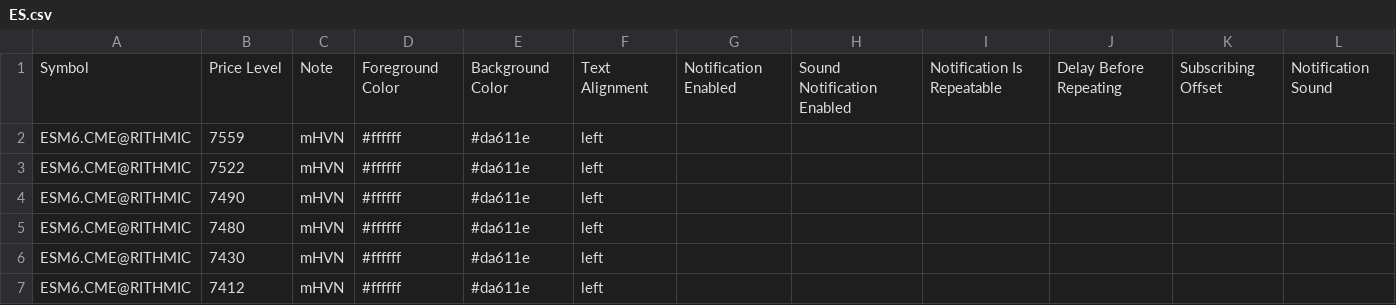
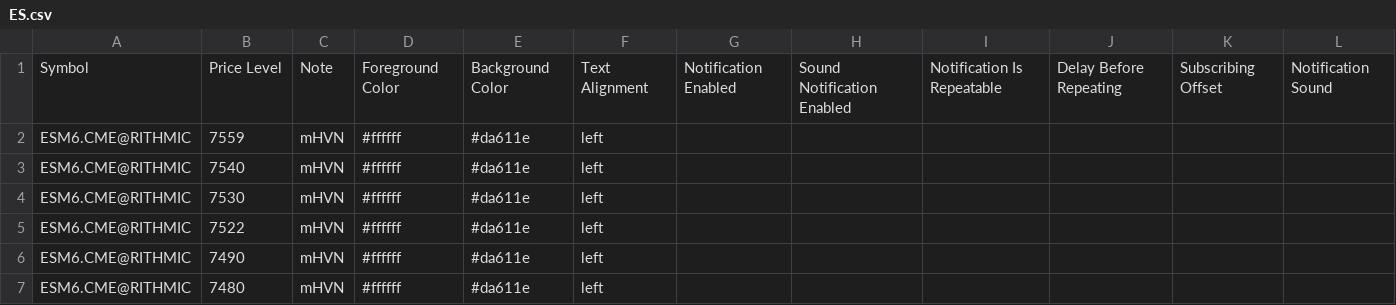
Before and after one commit to Thinkwithbookmap/Cloud-notes, a CSV file: ES.csv, drawn as a sheet; only a part is shown; the shorter side is filled out with more unchanged rows.

Commit message:
Update ES.csv

```diff
--- a/ES.csv
+++ b/ES.csv
@@ -2,2 +2,4 @@ Symbol,Price Level,Note,Foreground Color,Background Color,Text Alignment,Notific
 ESM6.CME@RITHMIC,7559,mHVN,#ffffff,#da611e,left,,,,,,
+ESM6.CME@RITHMIC,7540,mHVN,#ffffff,#da611e,left,,,,,,
+ESM6.CME@RITHMIC,7530,mHVN,#ffffff,#da611e,left,,,,,,
 ESM6.CME@RITHMIC,7522,mHVN,#ffffff,#da611e,left,,,,,,
```
